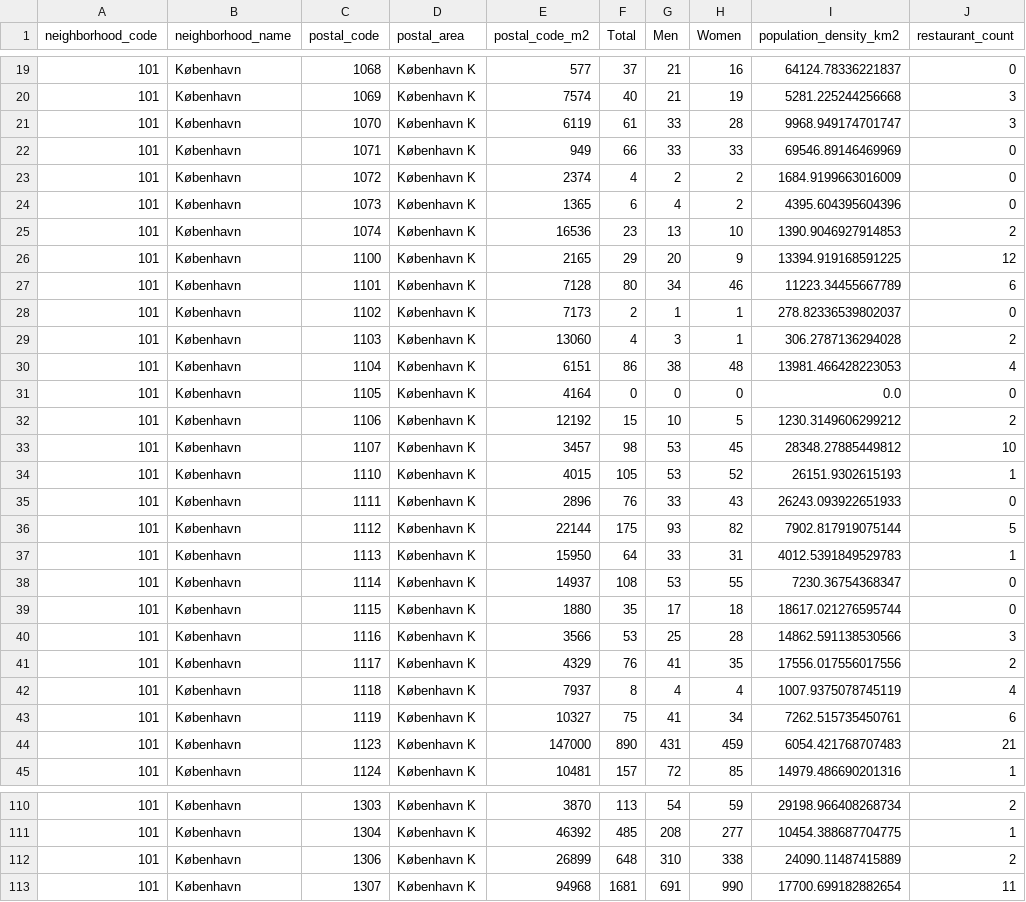
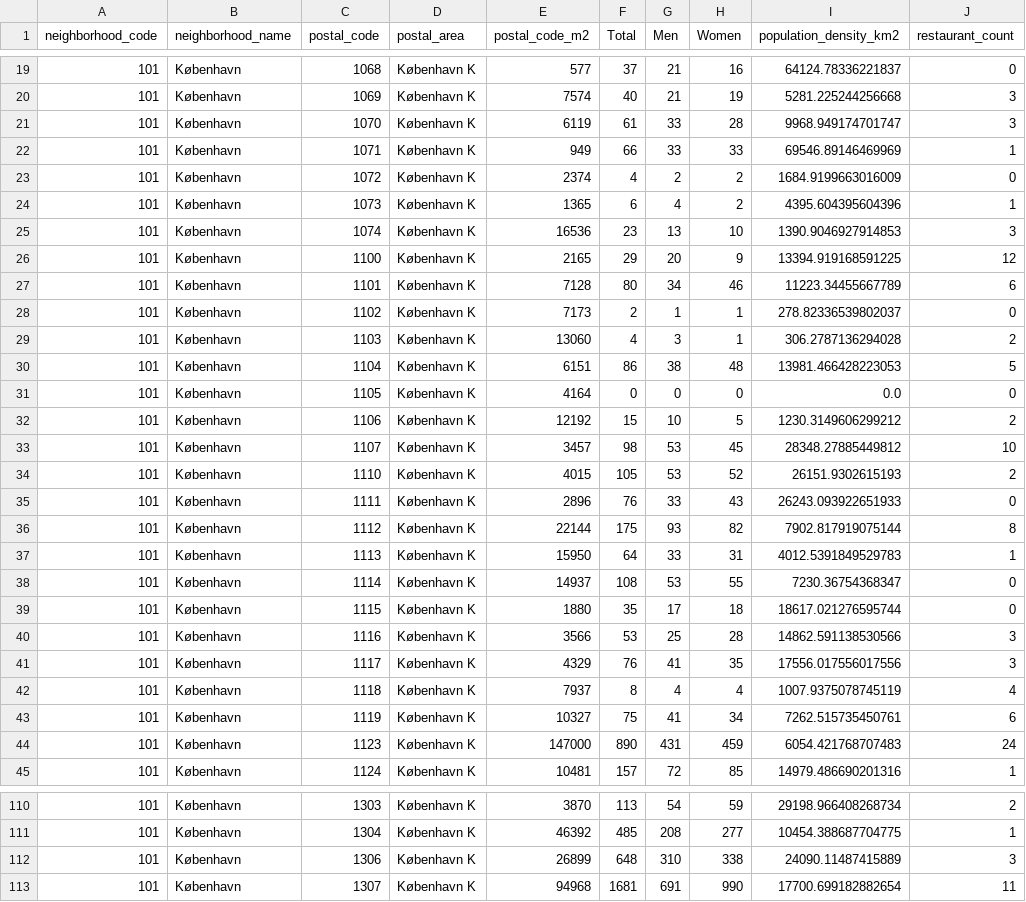
Before and after one commit to Gabriellanaro/StayingAlive, a CSV file: src/DELIVERABLE/data/population_df.csv, drawn as a sheet; only a part is shown, gaps mark what is left out; the diff covers the shown part only.

```diff
--- a/src/DELIVERABLE/data/population_df.csv
+++ b/src/DELIVERABLE/data/population_df.csv
@@ -21,6 +21,6 @@ neighborhood_code,neighborhood_name,postal_code,postal_area,postal_code_m2,Total
 101,København,1070,København K,6119,61,33,28,9968.949174701747,3
-101,København,1071,København K,949,66,33,33,69546.89146469969,0
+101,København,1071,København K,949,66,33,33,69546.89146469969,1
 101,København,1072,København K,2374,4,2,2,1684.9199663016009,0
-101,København,1073,København K,1365,6,4,2,4395.604395604396,0
-101,København,1074,København K,16536,23,13,10,1390.9046927914853,2
+101,København,1073,København K,1365,6,4,2,4395.604395604396,1
+101,København,1074,København K,16536,23,13,10,1390.9046927914853,3
 101,København,1100,København K,2165,29,20,9,13394.919168591225,12
@@ -29,3 +29,3 @@ neighborhood_code,neighborhood_name,postal_code,postal_area,postal_code_m2,Total
 101,København,1103,København K,13060,4,3,1,306.2787136294028,2
-101,København,1104,København K,6151,86,38,48,13981.466428223053,4
+101,København,1104,København K,6151,86,38,48,13981.466428223053,5
 101,København,1105,København K,4164,0,0,0,0.0,0
@@ -33,5 +33,5 @@ neighborhood_code,neighborhood_name,postal_code,postal_area,postal_code_m2,Total
 101,København,1107,København K,3457,98,53,45,28348.27885449812,10
-101,København,1110,København K,4015,105,53,52,26151.9302615193,1
+101,København,1110,København K,4015,105,53,52,26151.9302615193,2
 101,København,1111,København K,2896,76,33,43,26243.093922651933,0
-101,København,1112,København K,22144,175,93,82,7902.817919075144,5
+101,København,1112,København K,22144,175,93,82,7902.817919075144,8
 101,København,1113,København K,15950,64,33,31,4012.5391849529783,1
@@ -40,6 +40,6 @@ neighborhood_code,neighborhood_name,postal_code,postal_area,postal_code_m2,Total
 101,København,1116,København K,3566,53,25,28,14862.591138530566,3
-101,København,1117,København K,4329,76,41,35,17556.017556017556,2
+101,København,1117,København K,4329,76,41,35,17556.017556017556,3
 101,København,1118,København K,7937,8,4,4,1007.9375078745119,4
 101,København,1119,København K,10327,75,41,34,7262.515735450761,6
-101,København,1123,København K,147000,890,431,459,6054.421768707483,21
+101,København,1123,København K,147000,890,431,459,6054.421768707483,24
 101,København,1124,København K,10481,157,72,85,14979.486690201316,1
@@ -111,3 +111,3 @@ neighborhood_code,neighborhood_name,postal_code,postal_area,postal_code_m2,Total
 101,København,1304,København K,46392,485,208,277,10454.388687704775,1
-101,København,1306,København K,26899,648,310,338,24090.11487415889,2
+101,København,1306,København K,26899,648,310,338,24090.11487415889,3
 101,København,1307,København K,94968,1681,691,990,17700.699182882654,11
```
Also changed, not shown: 48 edited cells elsewhere in this file, src/DELIVERABLE/population_df11.csv, 21 other files.
